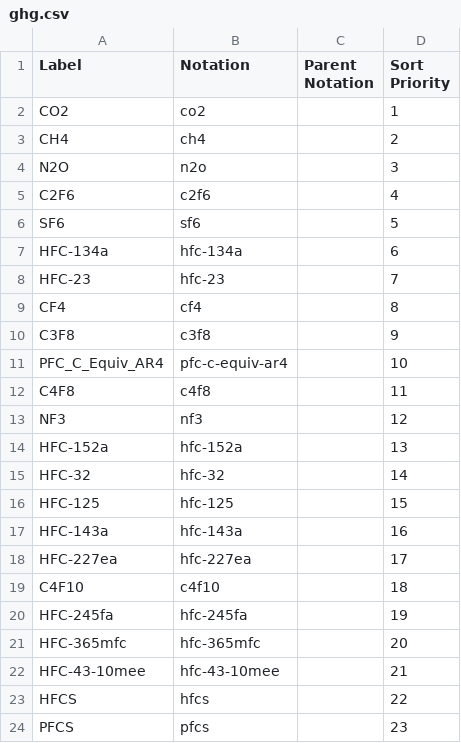
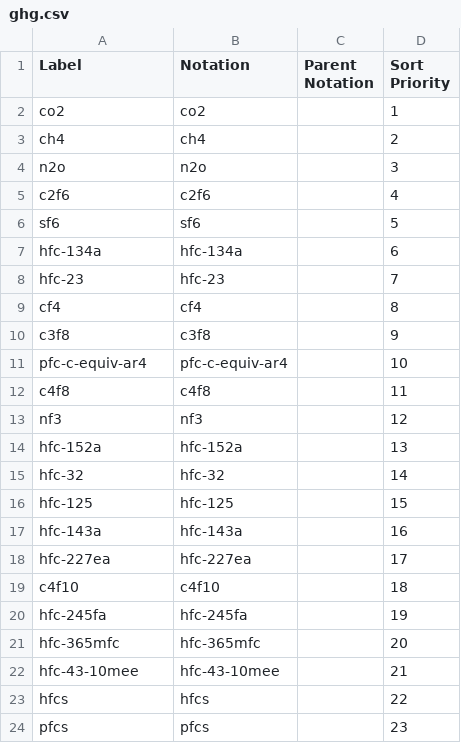
Before and after one commit to GSS-Cogs/family-climate-change, a CSV file: reference/codelists/ghg.csv, drawn as a sheet.

```diff
--- a/reference/codelists/ghg.csv
+++ b/reference/codelists/ghg.csv
@@ -1,24 +1,24 @@
 Label,Notation,Parent Notation,Sort Priority
-CO2,co2,,1
-CH4,ch4,,2
-N2O,n2o,,3
-C2F6,c2f6,,4
-SF6,sf6,,5
-HFC-134a,hfc-134a,,6
-HFC-23,hfc-23,,7
-CF4,cf4,,8
-C3F8,c3f8,,9
-PFC_C_Equiv_AR4,pfc-c-equiv-ar4,,10
-C4F8,c4f8,,11
-NF3,nf3,,12
-HFC-152a,hfc-152a,,13
-HFC-32,hfc-32,,14
-HFC-125,hfc-125,,15
-HFC-143a,hfc-143a,,16
-HFC-227ea,hfc-227ea,,17
-C4F10,c4f10,,18
-HFC-245fa,hfc-245fa,,19
-HFC-365mfc,hfc-365mfc,,20
-HFC-43-10mee,hfc-43-10mee,,21
-HFCS,hfcs,,22
-PFCS,pfcs,,23
+co2,co2,,1
+ch4,ch4,,2
+n2o,n2o,,3
+c2f6,c2f6,,4
+sf6,sf6,,5
+hfc-134a,hfc-134a,,6
+hfc-23,hfc-23,,7
+cf4,cf4,,8
+c3f8,c3f8,,9
+pfc-c-equiv-ar4,pfc-c-equiv-ar4,,10
+c4f8,c4f8,,11
+nf3,nf3,,12
+hfc-152a,hfc-152a,,13
+hfc-32,hfc-32,,14
+hfc-125,hfc-125,,15
+hfc-143a,hfc-143a,,16
+hfc-227ea,hfc-227ea,,17
+c4f10,c4f10,,18
+hfc-245fa,hfc-245fa,,19
+hfc-365mfc,hfc-365mfc,,20
+hfc-43-10mee,hfc-43-10mee,,21
+hfcs,hfcs,,22
+pfcs,pfcs,,23
```
Also changed, not shown: reference/codelists/IPCC.csv, 1 other file.
